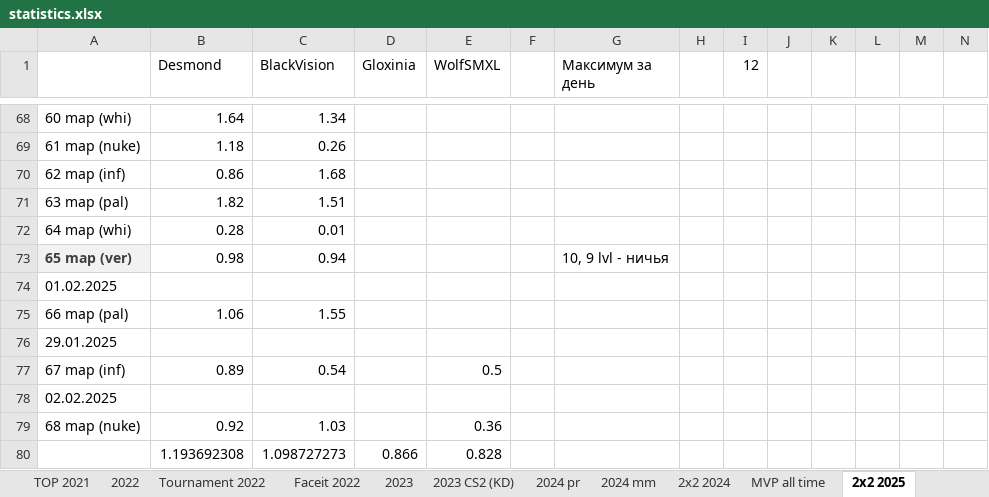
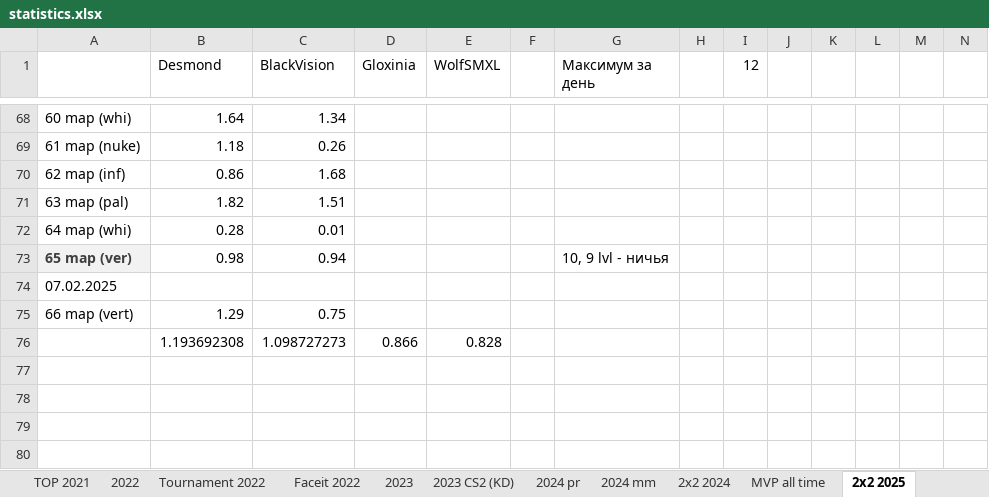
Before and after one commit to Geraque/stats-bot_v2, an Excel workbook: stats-bot_v2-app/src/main/resources/statistics.xlsx, sheet 2х2 2025, drawn as a sheet; only a part is shown, gaps mark what is left out; values as stored, in another font and other column widths than the file's, no borders; removed rows and columns are numbered as before the commit, all else as after; rows hold the shown columns only; the diff names each change by its address in the sheet, - before the commit and + after, or states it on an @@ line.

```diff
--- a/stats-bot_v2-app/src/main/resources/statistics.xlsx (sheet 2х2 2025)
+++ b/stats-bot_v2-app/src/main/resources/statistics.xlsx (sheet 2х2 2025)
-A74: 01.02.2025
+A74: 07.02.2025
-row 75: 66 map (pal) | 1.06 | 1.55
-row 76: 29.01.2025
-row 77: 67 map (inf) | 0.89 | 0.54 |  | 0.5
-row 78: 02.02.2025
-row 79: 68 map (nuke) | 0.92 | 1.03 |  | 0.36
+row 75: 66 map (vert) | 1.29 | 0.75
```
Also changed, not shown: 2 other files.
